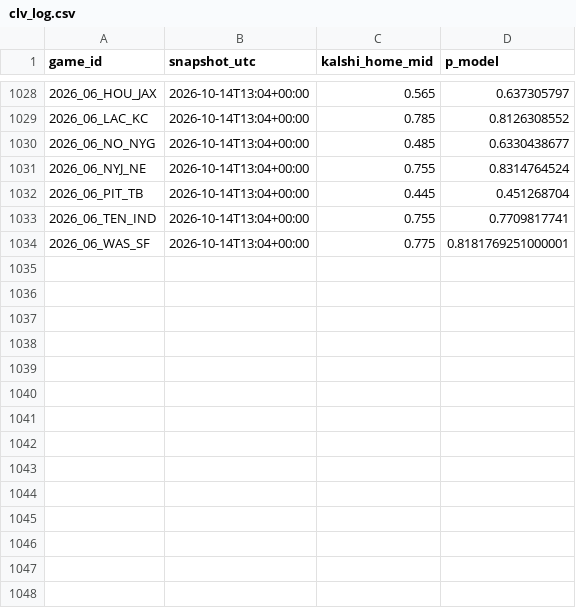
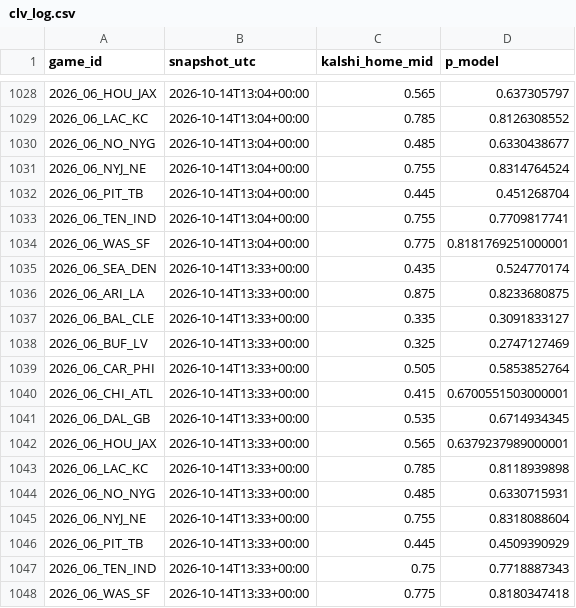
Before and after one commit to AlfredoMend/nfl-edge-board, a CSV file: data/clv_log.csv, drawn as a sheet; only a part is shown, gaps mark what is left out; the diff names each change by its address in the sheet, - before the commit and + after, or states it on an @@ line.

```diff
--- a/data/clv_log.csv
+++ b/data/clv_log.csv
+row 1035: 2026_06_SEA_DEN | 2026-10-14T13:33+00:00 | 0.435 | 0.524770174
+row 1036: 2026_06_ARI_LA | 2026-10-14T13:33+00:00 | 0.875 | 0.8233680875
+row 1037: 2026_06_BAL_CLE | 2026-10-14T13:33+00:00 | 0.335 | 0.3091833127
+row 1038: 2026_06_BUF_LV | 2026-10-14T13:33+00:00 | 0.325 | 0.2747127469
+row 1039: 2026_06_CAR_PHI | 2026-10-14T13:33+00:00 | 0.505 | 0.5853852764
+row 1040: 2026_06_CHI_ATL | 2026-10-14T13:33+00:00 | 0.415 | 0.6700551503000001
+row 1041: 2026_06_DAL_GB | 2026-10-14T13:33+00:00 | 0.535 | 0.6714934345
+row 1042: 2026_06_HOU_JAX | 2026-10-14T13:33+00:00 | 0.565 | 0.6379237989000001
+row 1043: 2026_06_LAC_KC | 2026-10-14T13:33+00:00 | 0.785 | 0.8118939898
+row 1044: 2026_06_NO_NYG | 2026-10-14T13:33+00:00 | 0.485 | 0.6330715931
+row 1045: 2026_06_NYJ_NE | 2026-10-14T13:33+00:00 | 0.755 | 0.8318088604
+row 1046: 2026_06_PIT_TB | 2026-10-14T13:33+00:00 | 0.445 | 0.4509390929
+row 1047: 2026_06_TEN_IND | 2026-10-14T13:33+00:00 | 0.75 | 0.7718887343
+row 1048: 2026_06_WAS_SF | 2026-10-14T13:33+00:00 | 0.775 | 0.8180347418
```
Also changed, not shown: data/pick_log.csv, 12 other files.
